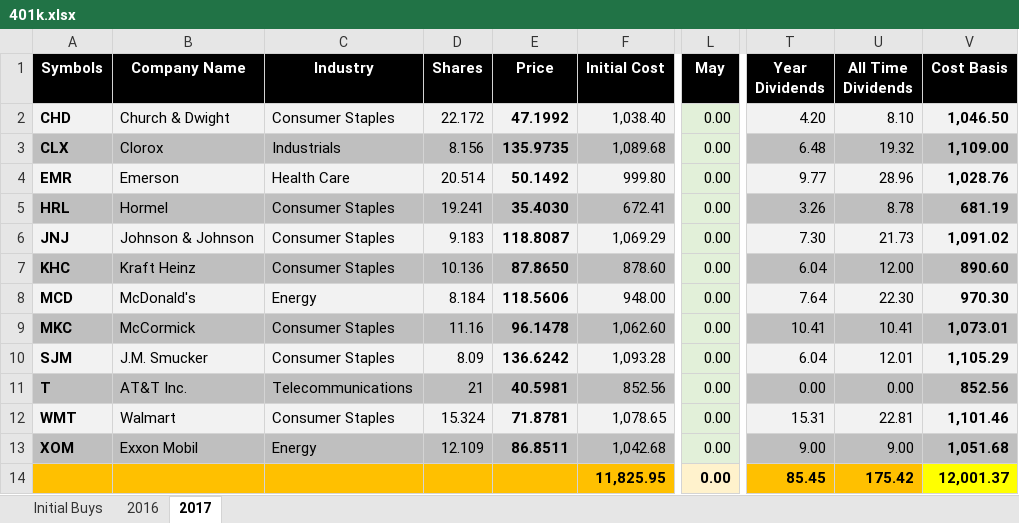
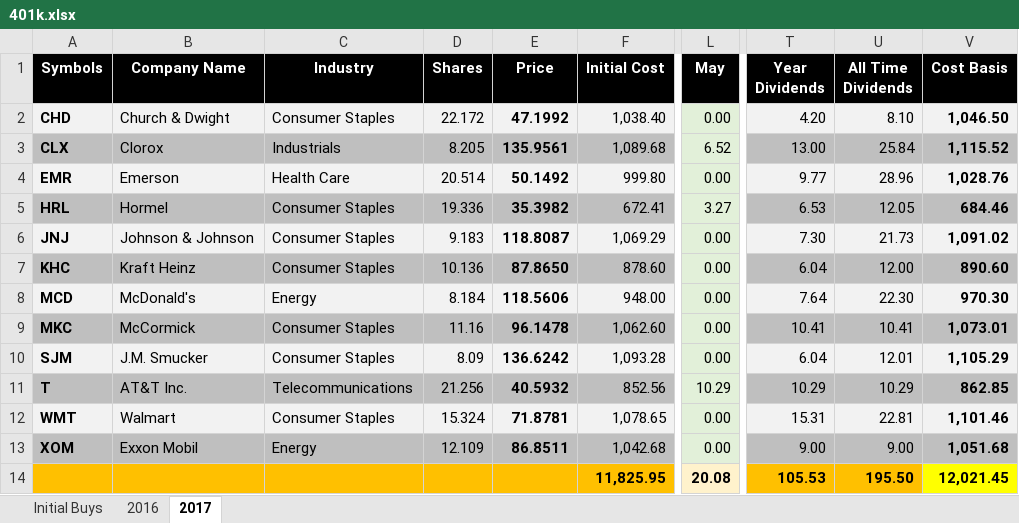
Before and after one commit to eplugplay/DividendLibertyCommercial, an Excel workbook: DividendLiberty/bin/Debug/401k.xlsx, sheet 2017, drawn as a sheet; only a part is shown, gaps mark what is left out; values as stored, in another font and other column widths than the file's, no borders; the diff names each change by its address in the sheet, - before the commit and + after, or states it on an @@ line.

```diff
--- a/DividendLiberty/bin/Debug/401k.xlsx (sheet 2017)
+++ b/DividendLiberty/bin/Debug/401k.xlsx (sheet 2017)
-D3 (Shares): 8.156
+D3 (Shares): 8.205
-E3 (Price): 135.9735
+E3 (Price): 135.9561
-L3 (May): 0.00
+L3 (May): 6.52
-T3 (Year Dividends): 6.48
+T3 (Year Dividends): 13.00
-U3 (All Time Dividends): 19.32
+U3 (All Time Dividends): 25.84
-V3 (Cost Basis): 1,109.00
+V3 (Cost Basis): 1,115.52
-D5 (Shares): 19.241
+D5 (Shares): 19.336
-E5 (Price): 35.4030
+E5 (Price): 35.3982
-L5 (May): 0.00
+L5 (May): 3.27
-T5 (Year Dividends): 3.26
+T5 (Year Dividends): 6.53
-U5 (All Time Dividends): 8.78
+U5 (All Time Dividends): 12.05
-V5 (Cost Basis): 681.19
+V5 (Cost Basis): 684.46
-D11 (Shares): 21
+D11 (Shares): 21.256
-E11 (Price): 40.5981
+E11 (Price): 40.5932
-L11 (May): 0.00
+L11 (May): 10.29
-T11 (Year Dividends): 0.00
+T11 (Year Dividends): 10.29
-U11 (All Time Dividends): 0.00
+U11 (All Time Dividends): 10.29
-V11 (Cost Basis): 852.56
+V11 (Cost Basis): 862.85
-L14 (May): 0.00
+L14 (May): 20.08
-T14 (Year Dividends): 85.45
+T14 (Year Dividends): 105.53
-U14 (All Time Dividends): 175.42
+U14 (All Time Dividends): 195.50
-V14 (Cost Basis): 12,001.37
+V14 (Cost Basis): 12,021.45
```
Also changed, not shown: DividendLiberty/bin/Debug/Dividend Calculation.xlsx, DividendLiberty/bin/Debug/Suzie's IRA.xlsx, 1 other file.
